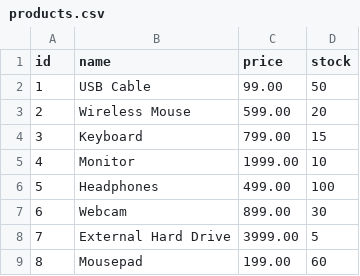
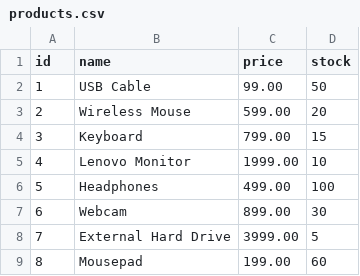
Before and after one commit to rkotesh/inventory_management_and_billing_system, a CSV file: data/products.csv, drawn as a sheet; only a part is shown.

```diff
--- a/data/products.csv
+++ b/data/products.csv
@@ -4,3 +4,3 @@ id,name,price,stock
 3,Keyboard,799.00,15
-4,Monitor,1999.00,10
+4,Lenovo Monitor,1999.00,10
 5,Headphones,499.00,100
```
Also changed, not shown: 4 other files.
